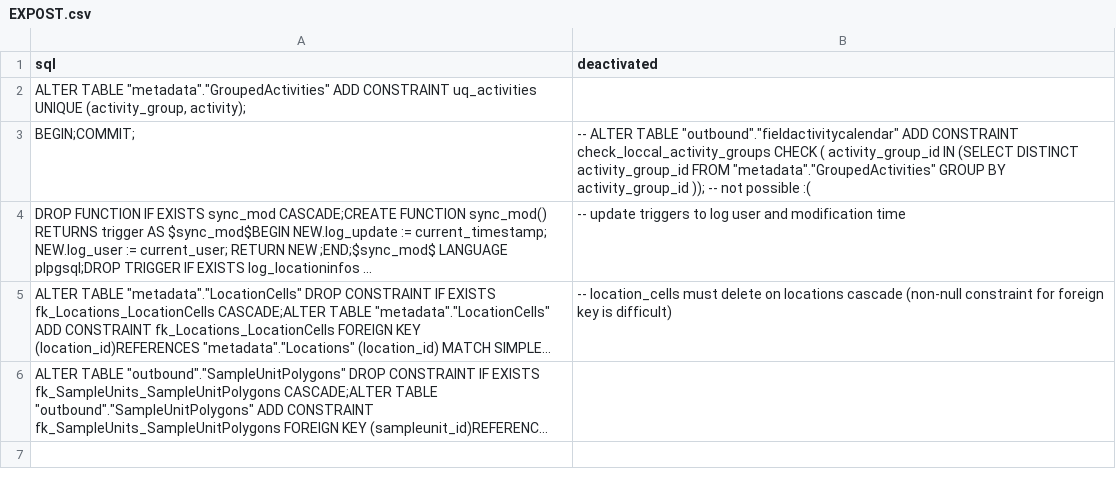
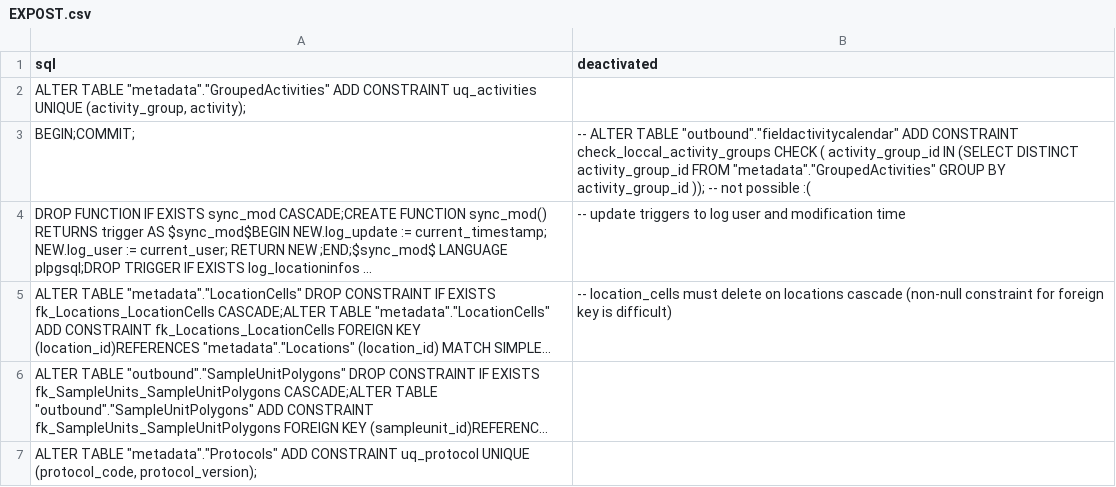
Before and after one commit to inbo/n2khab-mne-monitoring, a CSV file: 900_database_organization/loceval_db_structure/EXPOST.csv, drawn as a sheet; long unchanged cells end in …; the diff names each change by its address in the sheet, - before the commit and + after, or states it on an @@ line.

```diff
--- a/900_database_organization/loceval_db_structure/EXPOST.csv
+++ b/900_database_organization/loceval_db_structure/EXPOST.csv
+row 7: ALTER TABLE "metadata"."Protocols" ADD CONSTRAINT uq_protocol UNIQUE (protocol_code, protocol_version);
```
Also changed, not shown: 900_database_organization/loceval_db_structure/FieldActivityCalendar.csv, 900_database_organization/loceval_db_structure/SampleUnits.csv, 9 other files.
